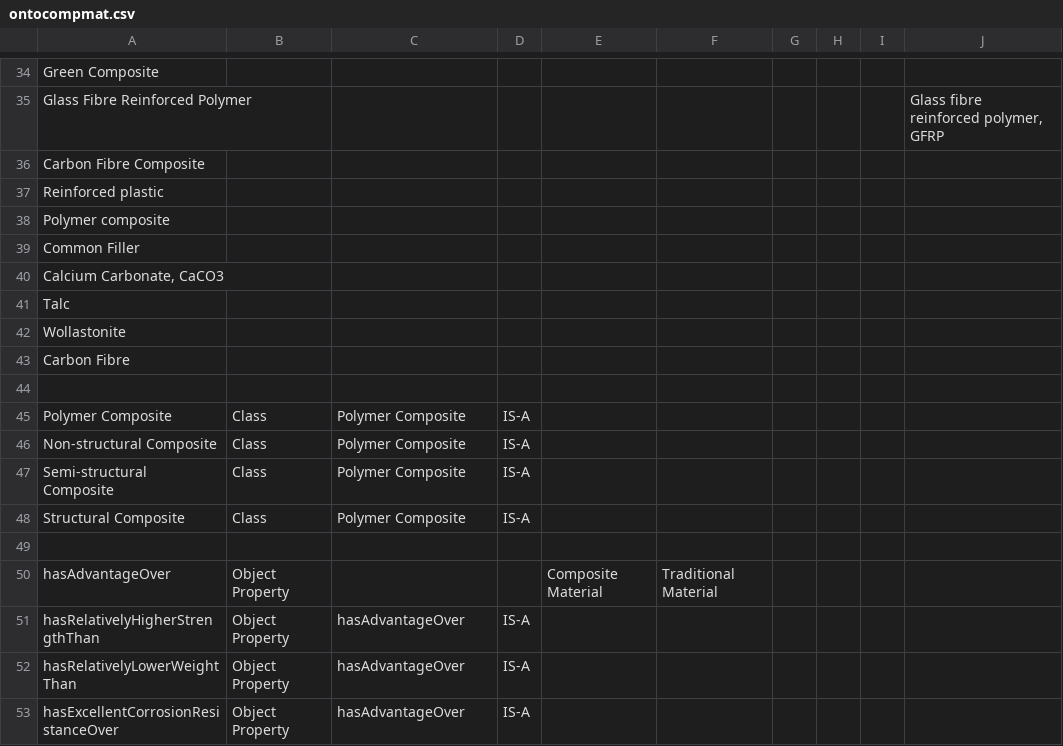
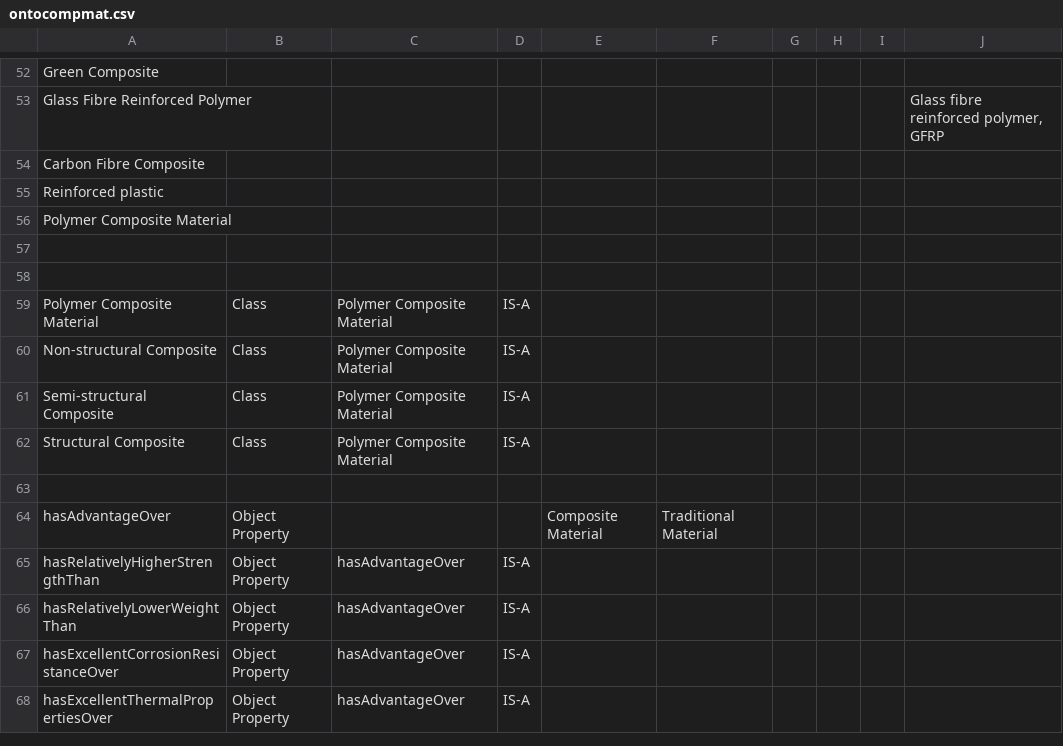
Before and after one commit to TheWorldAvatar/ontology, a CSV file: JPS_Ontology/KBTemplates/TBox/ontocompmat.csv, drawn as a sheet; only a part is shown, gaps mark what is left out; the shorter side is filled out with more unchanged rows; the diff covers the shown part only.

Commit message:
dev-composite-materials-ontology: Added composite material manufacturing processes.

```diff
--- a/JPS_Ontology/KBTemplates/TBox/ontocompmat.csv
+++ b/JPS_Ontology/KBTemplates/TBox/ontocompmat.csv
@@ -37,13 +55,9 @@ Carbon Fibre Composite,,,,,,,,,
 Reinforced plastic,,,,,,,,,
-Polymer composite,,,,,,,,,
-Common Filler,,,,,,,,,
-"Calcium Carbonate, CaCO3",,,,,,,,,
-Talc,,,,,,,,,
-Wollastonite,,,,,,,,,
-Carbon Fibre,,,,,,,,,
+Polymer Composite Material,,,,,,,,,
 ,,,,,,,,,
-Polymer Composite,Class,Polymer Composite,IS-A,,,,,,
-Non-structural Composite,Class,Polymer Composite,IS-A,,,,,,
-Semi-structural Composite,Class,Polymer Composite,IS-A,,,,,,
-Structural Composite,Class,Polymer Composite,IS-A,,,,,,
+,,,,,,,,,
+Polymer Composite Material,Class,Polymer Composite Material,IS-A,,,,,,
+Non-structural Composite,Class,Polymer Composite Material,IS-A,,,,,,
+Semi-structural Composite,Class,Polymer Composite Material,IS-A,,,,,,
+Structural Composite,Class,Polymer Composite Material,IS-A,,,,,,
 ,,,,,,,,,
```
Also changed, not shown: 37 added rows and 8 edited cells elsewhere in this file.
